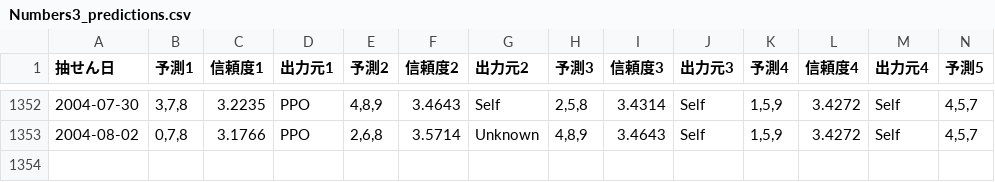
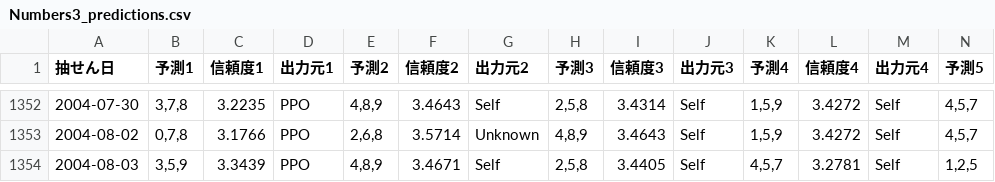
Before and after one commit to Joker7822/num3_v2, a CSV file: Numbers3_predictions.csv, drawn as a sheet; only a part is shown, gaps mark what is left out; rows hold the shown columns only; the diff names each change by its address in the sheet, - before the commit and + after, or states it on an @@ line.

```diff
--- a/Numbers3_predictions.csv
+++ b/Numbers3_predictions.csv
+row 1354: 2004-08-03 | 3,5,9 | 3.3439 | PPO | 4,8,9 | 3.4671 | Self | 2,5,8 | 3.4405 | Self | 4,5,7 | 3.2781 | Self | 1,2,5
```
